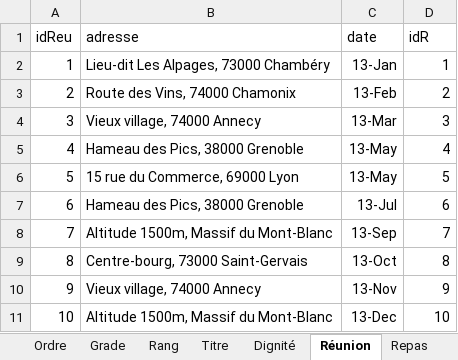
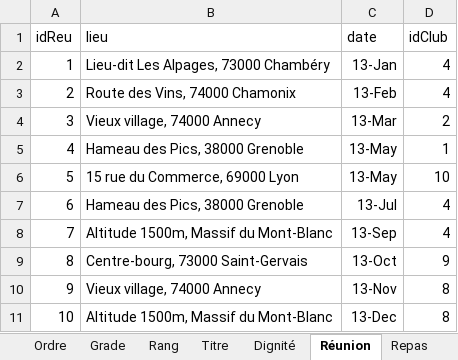
Before and after one commit to Matteo-Y07/S104, an Excel workbook: Tableurs Tenrac Final.xlsx, sheet Réunion, drawn as a sheet; values as stored, in another font and other column widths than the file's, no borders; removed rows and columns are numbered as before the commit, all else as after; the diff names each change by its address in the sheet, - before the commit and + after, or states it on an @@ line.

```diff
--- a/Tableurs Tenrac Final.xlsx (sheet Réunion)
+++ b/Tableurs Tenrac Final.xlsx (sheet Réunion)
-row 1: idReu | adresse | date | idR
+row 1: idReu | lieu | date | idClub
-D2: 1
+D2: 4
-D3: 2
+D3: 4
-D4: 3
+D4: 2
-D5: 4
+D5: 1
-D6: 5
+D6: 10
-D7: 6
+D7: 4
-D8: 7
+D8: 4
-D9: 8
+D9: 9
-D10: 9
+D10: 8
-D11: 10
+D11: 8
```
Also changed, not shown: sheet Ingrédient, sheet Carte_membre, sheet Légume, sheet Contrainte, sheet Tenrac, sheet Repas, 6 more sheets, other sheet tabs.
